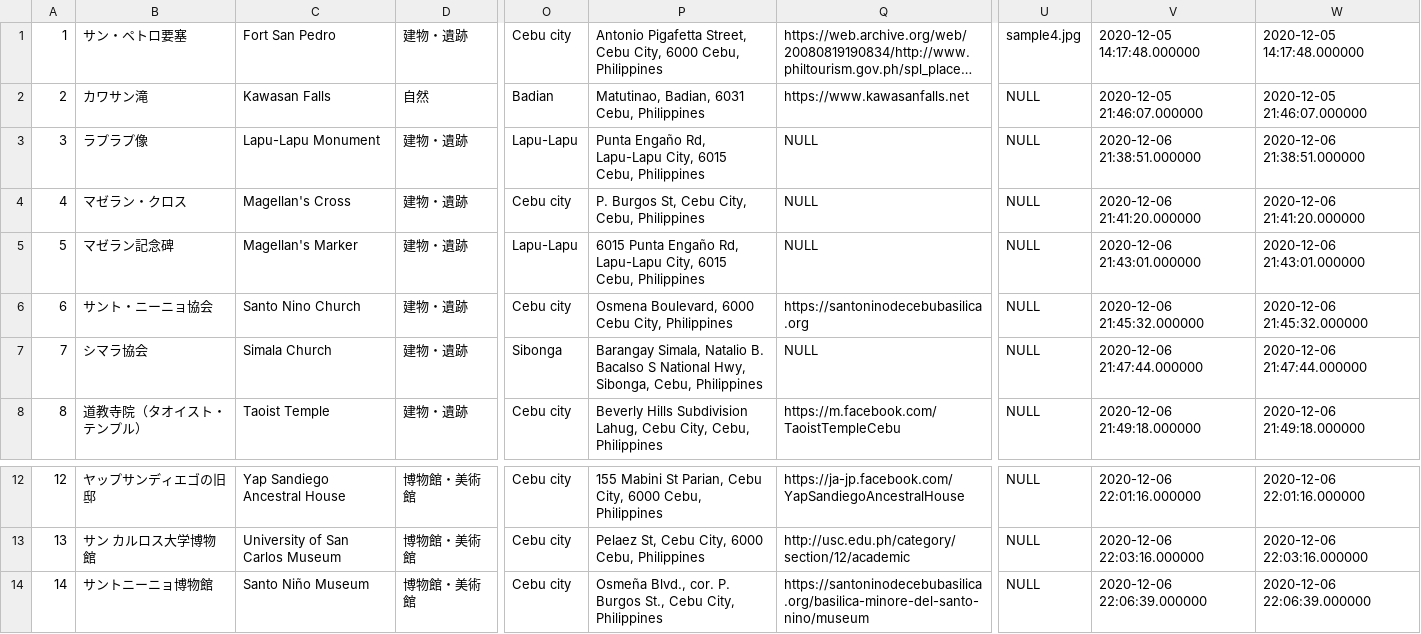
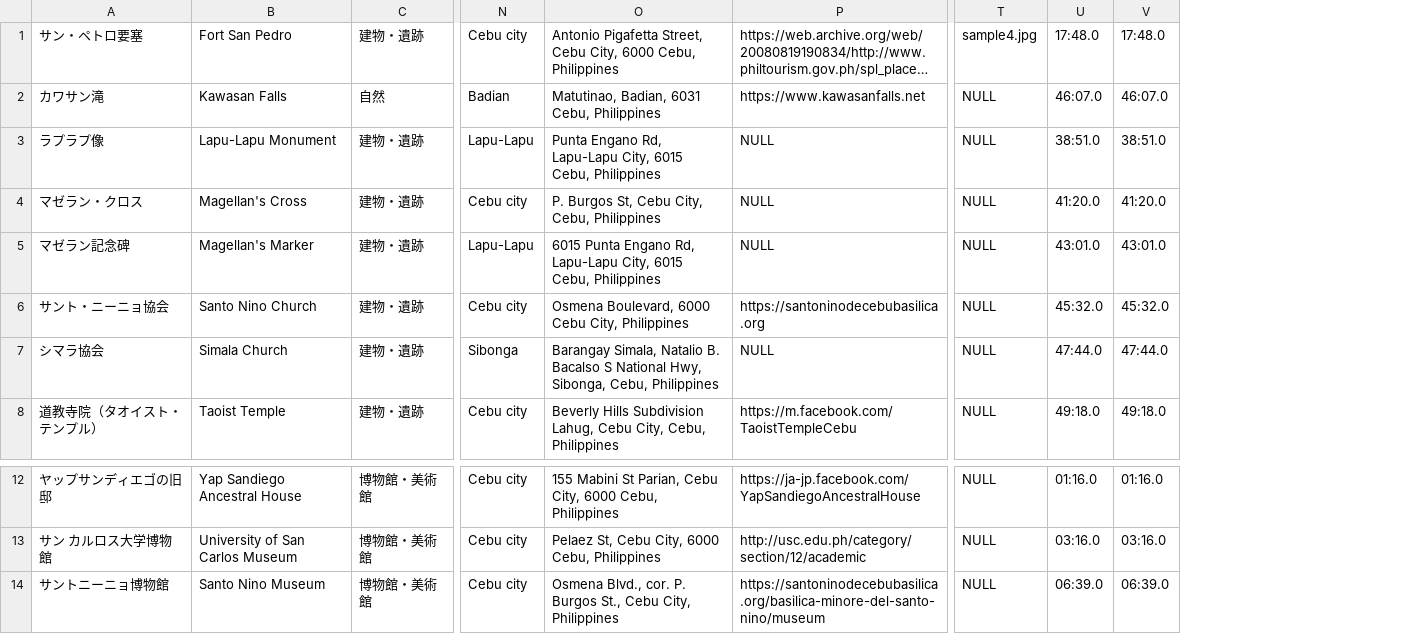
Before and after one commit to kyosuke111/sebu_sightseen_02, a CSV file: db/sightseen.csv, drawn as a sheet; only a part is shown, gaps mark what is left out; long unchanged cells end in …; removed rows and columns are numbered as before the commit, all else as after; the diff names each change by its address in the sheet, - before the commit and + after, or states it on an @@ line.

Commit message:
input first data

```diff
--- a/db/sightseen.csv
+++ b/db/sightseen.csv
-column A, rows 1-8: 1 | 2 | 3 | 4 | 5 | 6 | 7 | 8; rows 12-14: 12 | 13 | 14
-column V, rows 1-8: 2020-12-05 14:17:48.000000 | 2020-12-05 21:46:07.000000 | 2020-12-06 21:38:51.000000 | 2020-12-06 21:41:20.000000 | 2020-12-06 21:43:01.000000 | 2020-12-06 21:45:32.000000 | 2020-12-06 21:47:44.000000 | 2020-12-06 21:49:18.000000; rows 12-14: 2020-12-06 22:01:16.000000 | 2020-12-06 22:03:16.000000 | 2020-12-06 22:06:39.000000
-column W, rows 1-8: 2020-12-05 14:17:48.000000 | 2020-12-05 21:46:07.000000 | 2020-12-06 21:38:51.000000 | 2020-12-06 21:41:20.000000 | 2020-12-06 21:43:01.000000 | 2020-12-06 21:45:32.000000 | 2020-12-06 21:47:44.000000 | 2020-12-06 21:49:18.000000; rows 12-14: 2020-12-06 22:01:16.000000 | 2020-12-06 22:03:16.000000 | 2020-12-06 22:06:39.000000
+column U, rows 1-8: 17:48.0 | 46:07.0 | 38:51.0 | 41:20.0 | 43:01.0 | 45:32.0 | 47:44.0 | 49:18.0; rows 12-14: 01:16.0 | 03:16.0 | 06:39.0
+column V, rows 1-8: 17:48.0 | 46:07.0 | 38:51.0 | 41:20.0 | 43:01.0 | 45:32.0 | 47:44.0 | 49:18.0; rows 12-14: 01:16.0 | 03:16.0 | 06:39.0
-O3: Punta Engaño Rd, Lapu-Lapu…
+O3: Punta Engano Rd, Lapu-Lapu…
-O5: 6015 Punta Engaño Rd, Lapu-Lapu…
+O5: 6015 Punta Engano Rd, Lapu-Lapu…
-B14: Santo Niño Museum
+B14: Santo Nino Museum
-O14: Osmeña Blvd., cor.…
+O14: Osmena Blvd., cor.…
```
